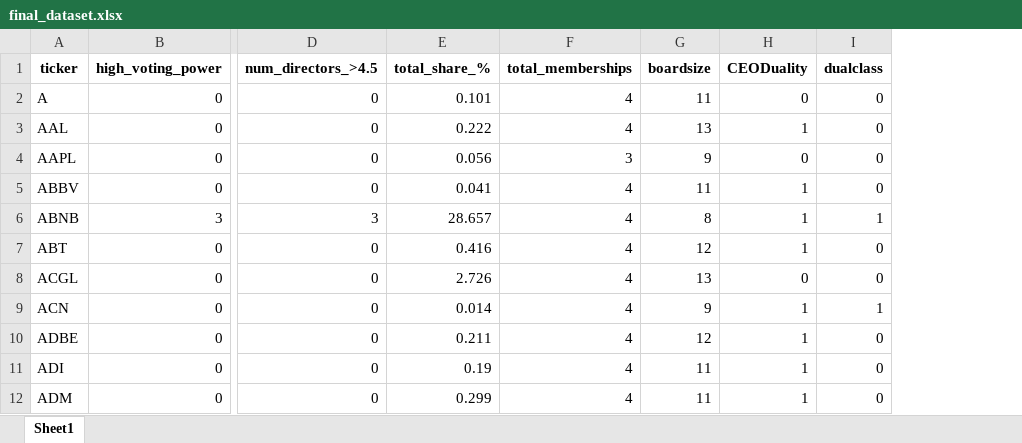
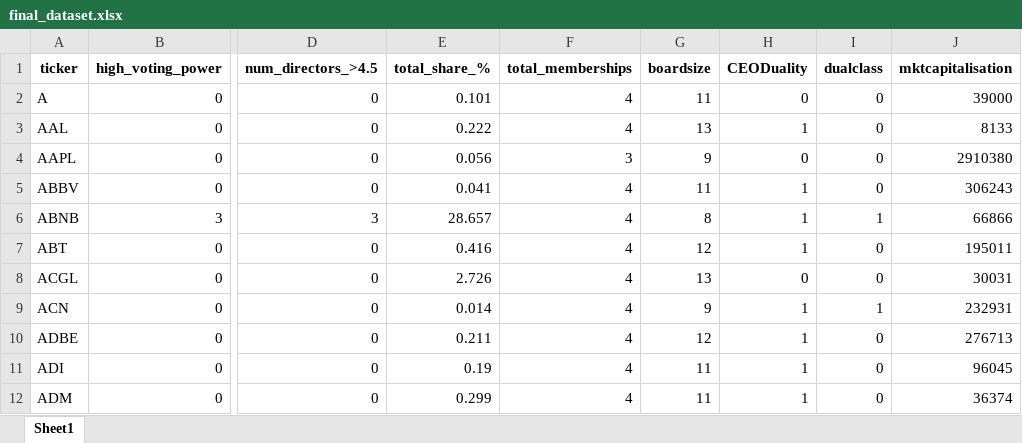
Before and after one commit to TobyWhittome/BoardDiversity_WRDS, an Excel workbook: final_dataset.xlsx, sheet Sheet1, drawn as a sheet; only a part is shown, gaps mark what is left out; values as stored, in another font and other column widths than the file's, no borders; the diff names each change by its address in the sheet, - before the commit and + after, or states it on an @@ line.

```diff
--- a/final_dataset.xlsx (sheet Sheet1)
+++ b/final_dataset.xlsx (sheet Sheet1)
+column J (mktcapitalisation), rows 2-12: 39000 | 8133 | 2910380 | 306243 | 66866 | 195011 | 30031 | 232931 | 276713 | 96045 | 36374
```
Also changed, not shown: 4 other files.
